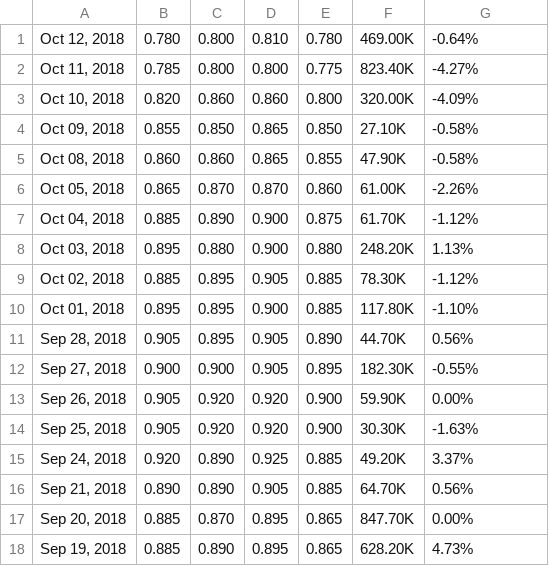
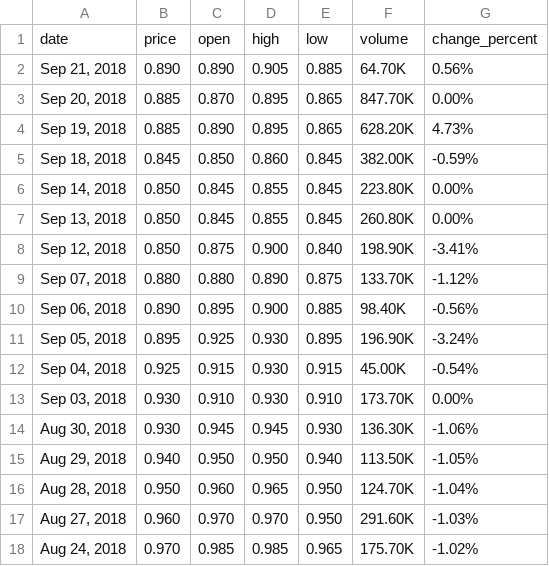
Before and after one commit to mengwangk/ai-playground, a CSV file: dataset/prices/5191.csv, drawn as a sheet; only a part is shown; the shorter side is filled out with more unchanged rows.

```diff
--- a/dataset/prices/5191.csv
+++ b/dataset/prices/5191.csv
@@ -1,16 +1,2 @@
-"Oct 12, 2018",0.780,0.800,0.810,0.780,469.00K,-0.64%
-"Oct 11, 2018",0.785,0.800,0.800,0.775,823.40K,-4.27%
-"Oct 10, 2018",0.820,0.860,0.860,0.800,320.00K,-4.09%
-"Oct 09, 2018",0.855,0.850,0.865,0.850,27.10K,-0.58%
-"Oct 08, 2018",0.860,0.860,0.865,0.855,47.90K,-0.58%
-"Oct 05, 2018",0.865,0.870,0.870,0.860,61.00K,-2.26%
-"Oct 04, 2018",0.885,0.890,0.900,0.875,61.70K,-1.12%
-"Oct 03, 2018",0.895,0.880,0.900,0.880,248.20K,1.13%
-"Oct 02, 2018",0.885,0.895,0.905,0.885,78.30K,-1.12%
-"Oct 01, 2018",0.895,0.895,0.900,0.885,117.80K,-1.10%
-"Sep 28, 2018",0.905,0.895,0.905,0.890,44.70K,0.56%
-"Sep 27, 2018",0.900,0.900,0.905,0.895,182.30K,-0.55%
-"Sep 26, 2018",0.905,0.920,0.920,0.900,59.90K,0.00%
-"Sep 25, 2018",0.905,0.920,0.920,0.900,30.30K,-1.63%
-"Sep 24, 2018",0.920,0.890,0.925,0.885,49.20K,3.37%
+date,price,open,high,low,volume,change_percent
 "Sep 21, 2018",0.890,0.890,0.905,0.885,64.70K,0.56%
```
Also changed, not shown: 4 other files.
